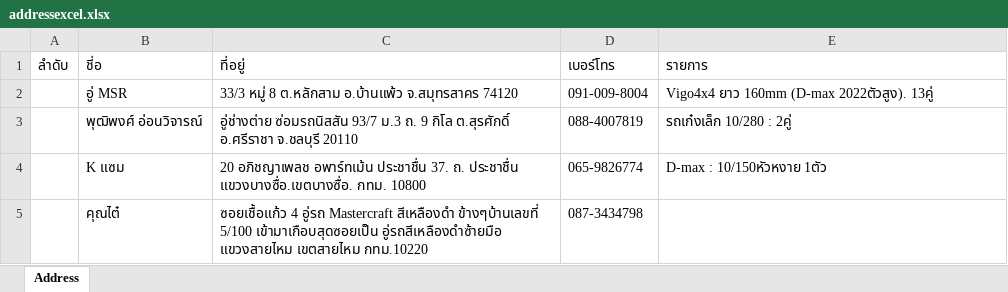
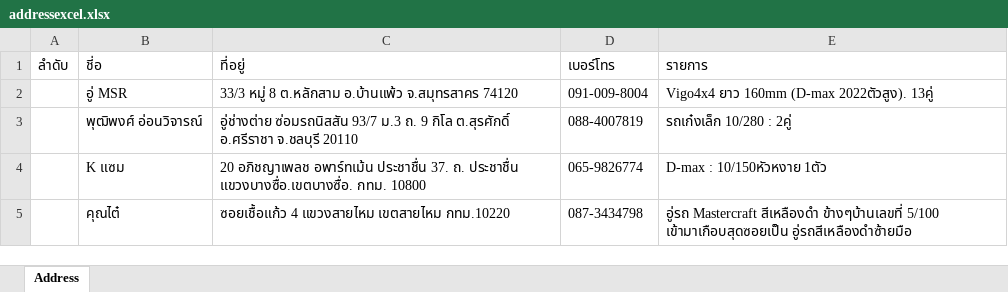
Before and after one commit to Itsarapa/ProlinkSticker, an Excel workbook: addressexcel.xlsx, sheet Address, drawn as a sheet; values as stored, in another font and other column widths than the file's, no borders; the diff names each change by its address in the sheet, - before the commit and + after, or states it on an @@ line.

Commit message:
Update addressexcel.xlsx

```diff
--- a/addressexcel.xlsx (sheet Address)
+++ b/addressexcel.xlsx (sheet Address)
-C5: ซอยเชื้อแก้ว 4 อู่รถ Mastercraft สีเหลืองดำ ข้างๆบ้านเลขที่ 5/100 เข้ามาเกือบสุดซอยเป็น อู่รถสีเหลืองดำซ้ายมือ แขวงสายไหม เขตสายไหม…
+C5: ซอยเชื้อแก้ว 4 แขวงสายไหม เขตสายไหม…
-E5: (empty)
+E5: อู่รถ Mastercraft สีเหลืองดำ ข้างๆบ้านเลขที่ 5/100 เข้ามาเกือบสุดซอยเป็น อู่รถสีเหลืองดำซ้ายมือ
```
